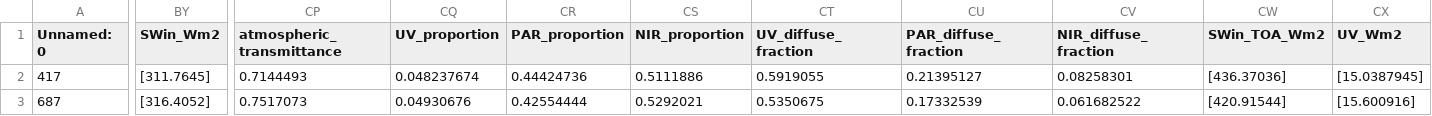
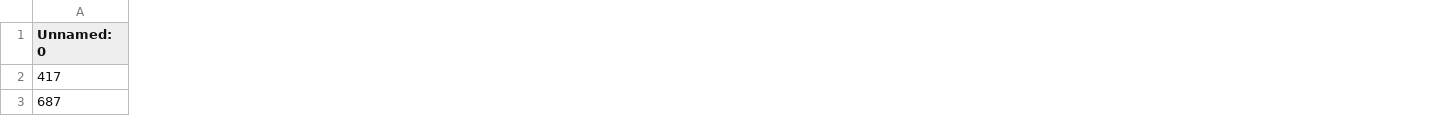
Before and after one commit to JPL-Evapotranspiration-Algorithms/BESS-JPL, a CSV file: ECOv002-cal-val-BESS-JPL-inputs-single-day.csv, drawn as a sheet; only a part is shown, gaps mark what is left out; the diff covers the shown part only; the diff names each change by its address in the sheet, - before the commit and + after, or states it on an @@ line.

```diff
--- a/ECOv002-cal-val-BESS-JPL-inputs-single-day.csv
+++ b/ECOv002-cal-val-BESS-JPL-inputs-single-day.csv
-column BY (SWin_Wm2), rows 2-3: [311.7645] | [316.4052]
-column CP (atmospheric_transmittance), rows 2-3: 0.7144493 | 0.7517073
-column CQ (UV_proportion), rows 2-3: 0.048237674 | 0.04930676
-column CR (PAR_proportion), rows 2-3: 0.44424736 | 0.42554444
-column CS (NIR_proportion), rows 2-3: 0.5111886 | 0.5292021
-column CT (UV_diffuse_fraction), rows 2-3: 0.5919055 | 0.5350675
-column CU (PAR_diffuse_fraction), rows 2-3: 0.21395127 | 0.17332539
-column CV (NIR_diffuse_fraction), rows 2-3: 0.08258301 | 0.061682522
-column CW (SWin_TOA_Wm2), rows 2-3: [436.37036] | [420.91544]
-column CX (UV_Wm2), rows 2-3: [15.0387945] | [15.600916]
```
Also changed, not shown: 6 removed columns and 77 edited cells elsewhere in this file, 7 other files.
